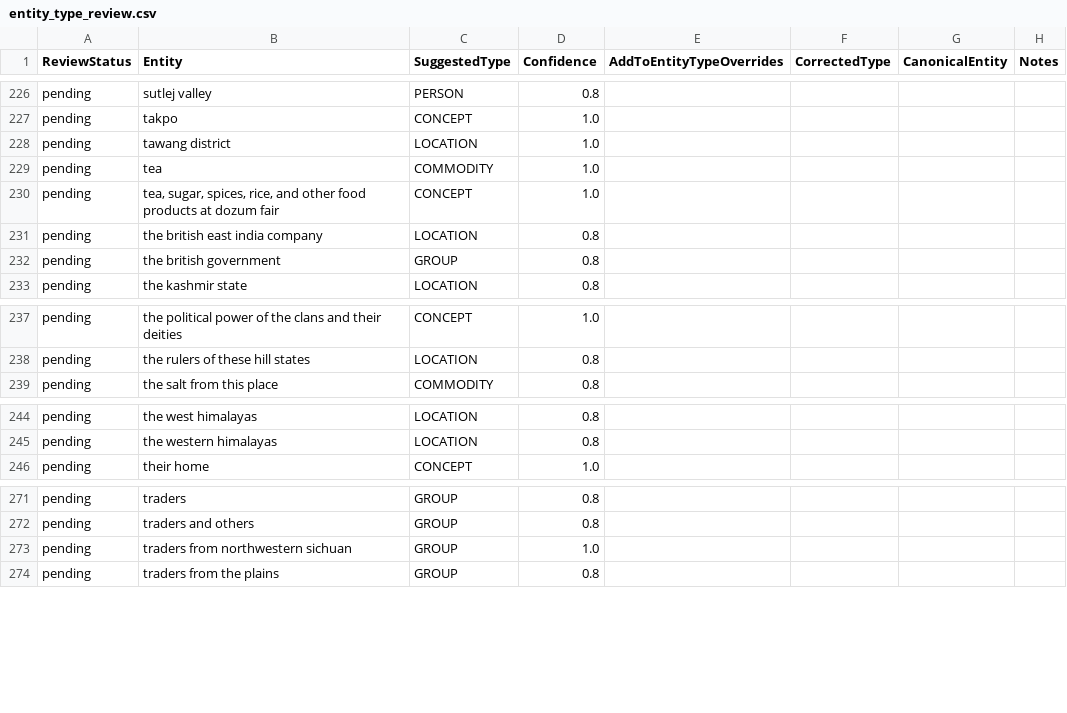
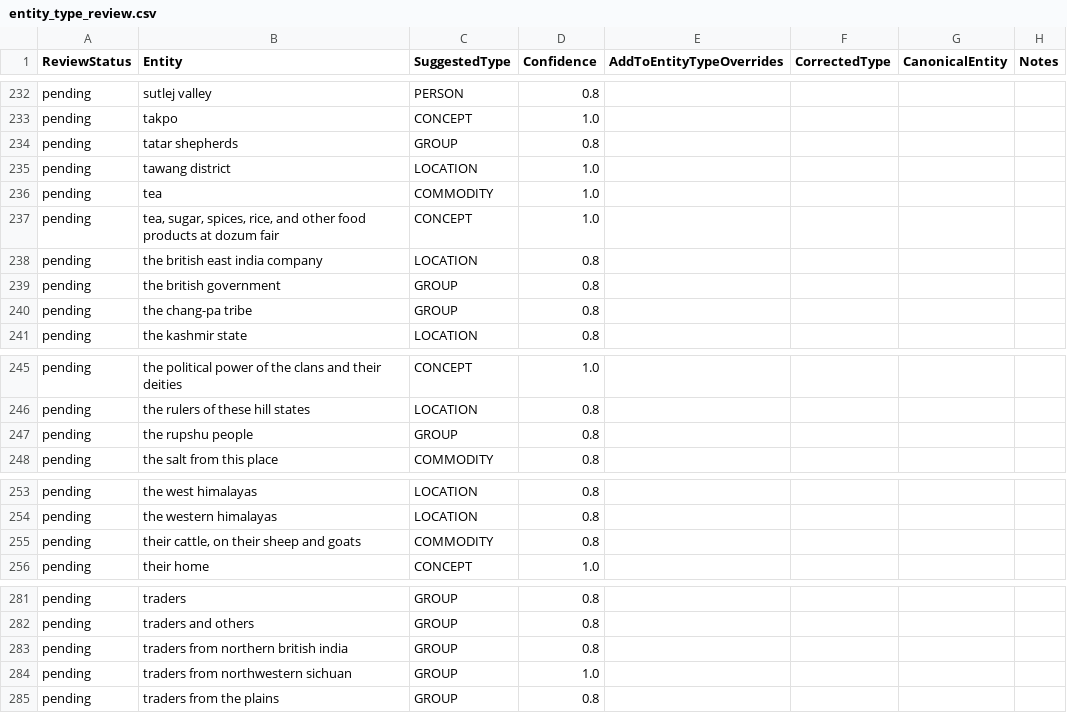
Before and after one commit to argamas23/Research, a CSV file: Mine/outputs/entity_type_review.csv, drawn as a sheet; only a part is shown, gaps mark what is left out; the diff covers the shown part only; the diff names each change by its address in the sheet, - before the commit and + after, or states it on an @@ line.

```diff
--- a/Mine/outputs/entity_type_review.csv
+++ b/Mine/outputs/entity_type_review.csv
+row 234: pending | tatar shepherds | GROUP | 0.8
+row 240: pending | the chang-pa tribe | GROUP | 0.8
+row 247: pending | the rupshu people | GROUP | 0.8
+row 255: pending | their cattle, on their sheep and goats | COMMODITY | 0.8
+row 283: pending | traders from northern british india | GROUP | 0.8
```
Also changed, not shown: 6 added rows and 3 edited cells elsewhere in this file, 12 other files.
